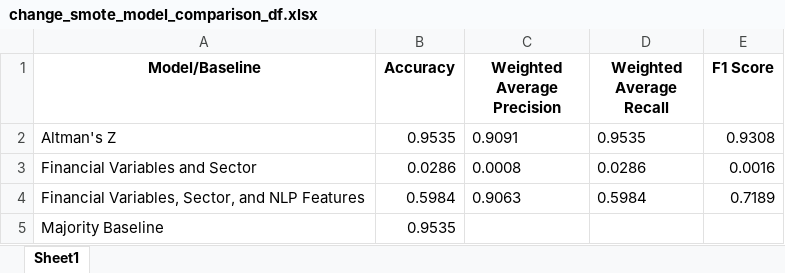
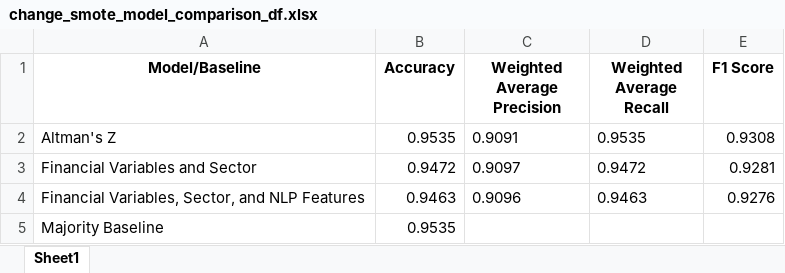
Before and after one commit to current12/Stat-222-Project, an Excel workbook: Output/Modelling/Logistic Regression/Tables/change_smote_model_comparison_df.xlsx, sheet Sheet1, drawn as a sheet; values as stored, in another font and other column widths than the file's, no borders; the diff names each change by its address in the sheet, - before the commit and + after, or states it on an @@ line.

Commit message:
create tables and figures

```diff
--- a/Output/Modelling/Logistic Regression/Tables/change_smote_model_comparison_df.xlsx (sheet Sheet1)
+++ b/Output/Modelling/Logistic Regression/Tables/change_smote_model_comparison_df.xlsx (sheet Sheet1)
-B3 (Accuracy): 0.0286
+B3 (Accuracy): 0.9472
-C3 (Weighted Average Precision): 0.0008
+C3 (Weighted Average Precision): 0.9097
-D3 (Weighted Average Recall): 0.0286
+D3 (Weighted Average Recall): 0.9472
-E3 (F1 Score): 0.0016
+E3 (F1 Score): 0.9281
-B4 (Accuracy): 0.5984
+B4 (Accuracy): 0.9463
-C4 (Weighted Average Precision): 0.9063
+C4 (Weighted Average Precision): 0.9096
-D4 (Weighted Average Recall): 0.5984
+D4 (Weighted Average Recall): 0.9463
-E4 (F1 Score): 0.7189
+E4 (F1 Score): 0.9276
```
Also changed, not shown: Output/Modelling/Logistic Regression/Tables/Most_Complex_Models_Best_Params.xlsx, Output/Modelling/Logistic Regression/Tables/change_model_comparison_df.xlsx, 34 other files.
